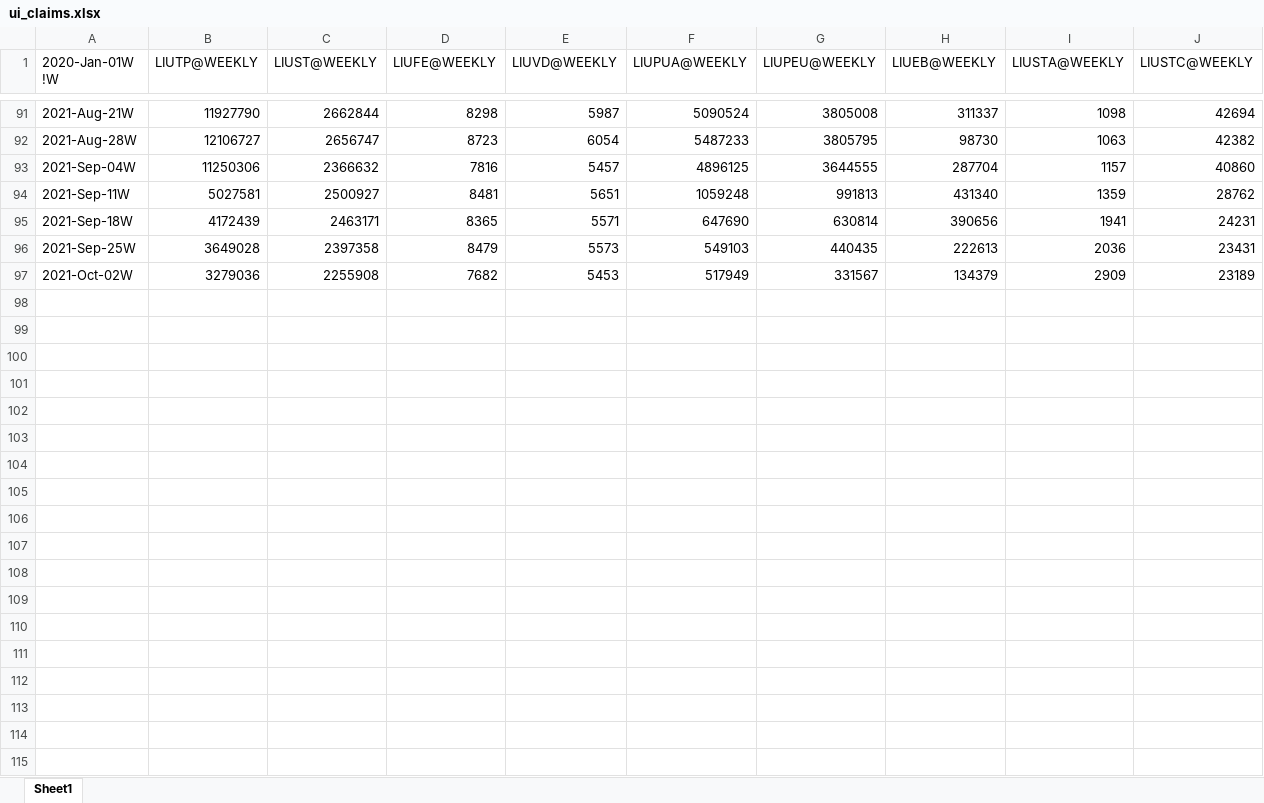
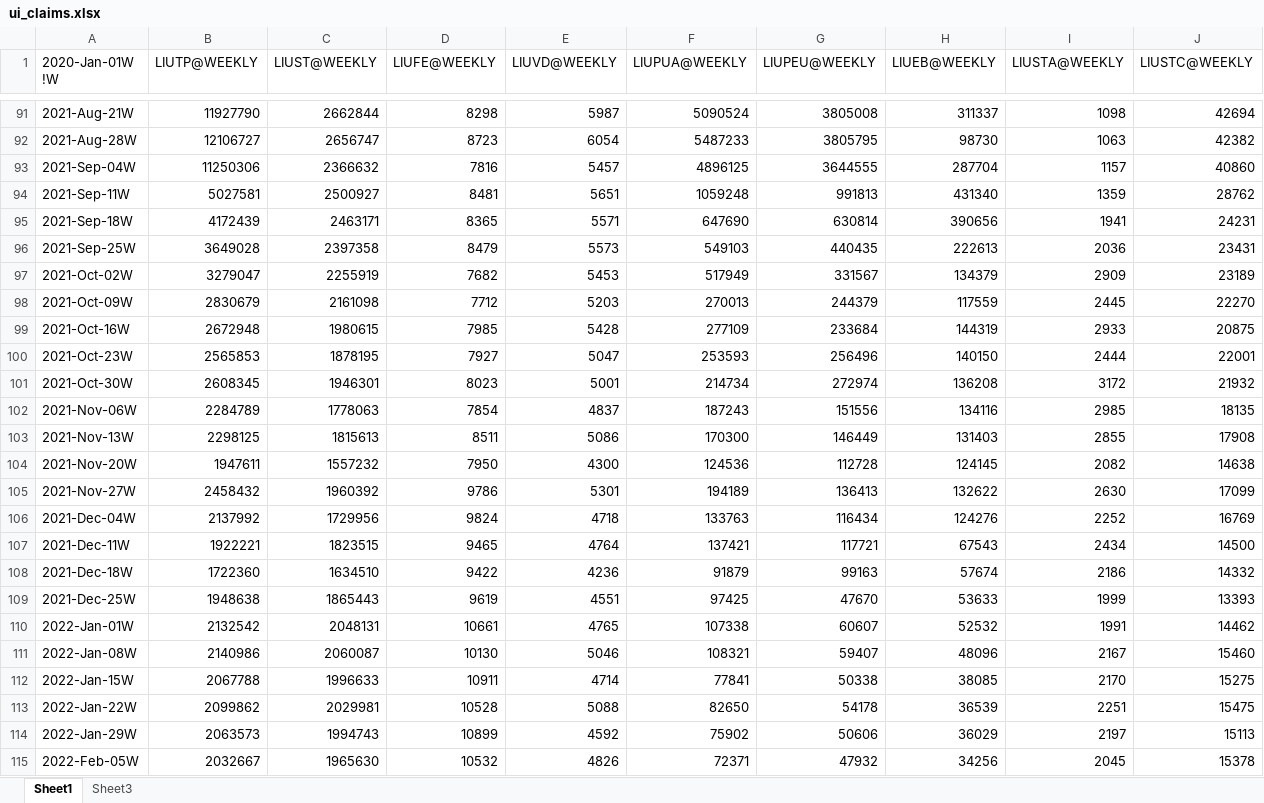
Before and after one commit to malcalakovalski/ui-explainer, an Excel workbook: data/ui_claims.xlsx, sheet Sheet1, drawn as a sheet; only a part is shown, gaps mark what is left out; values as stored, in another font and other column widths than the file's, no borders; the diff names each change by its address in the sheet, - before the commit and + after, or states it on an @@ line.

Commit message:
Updated ui claims data

```diff
--- a/data/ui_claims.xlsx (sheet Sheet1)
+++ b/data/ui_claims.xlsx (sheet Sheet1)
+sheet tab: Sheet3
-B97 (LIUTP@WEEKLY): 3279036
+B97 (LIUTP@WEEKLY): 3279047
-C97 (LIUST@WEEKLY): 2255908
+C97 (LIUST@WEEKLY): 2255919
+row 98: 2021-Oct-09W | 2830679 | 2161098 | 7712 | 5203 | 270013 | 244379 | 117559 | 2445 | 22270
+row 99: 2021-Oct-16W | 2672948 | 1980615 | 7985 | 5428 | 277109 | 233684 | 144319 | 2933 | 20875
+row 100: 2021-Oct-23W | 2565853 | 1878195 | 7927 | 5047 | 253593 | 256496 | 140150 | 2444 | 22001
+row 101: 2021-Oct-30W | 2608345 | 1946301 | 8023 | 5001 | 214734 | 272974 | 136208 | 3172 | 21932
+row 102: 2021-Nov-06W | 2284789 | 1778063 | 7854 | 4837 | 187243 | 151556 | 134116 | 2985 | 18135
+row 103: 2021-Nov-13W | 2298125 | 1815613 | 8511 | 5086 | 170300 | 146449 | 131403 | 2855 | 17908
+row 104: 2021-Nov-20W | 1947611 | 1557232 | 7950 | 4300 | 124536 | 112728 | 124145 | 2082 | 14638
+row 105: 2021-Nov-27W | 2458432 | 1960392 | 9786 | 5301 | 194189 | 136413 | 132622 | 2630 | 17099
+row 106: 2021-Dec-04W | 2137992 | 1729956 | 9824 | 4718 | 133763 | 116434 | 124276 | 2252 | 16769
+row 107: 2021-Dec-11W | 1922221 | 1823515 | 9465 | 4764 | 137421 | 117721 | 67543 | 2434 | 14500
+row 108: 2021-Dec-18W | 1722360 | 1634510 | 9422 | 4236 | 91879 | 99163 | 57674 | 2186 | 14332
+row 109: 2021-Dec-25W | 1948638 | 1865443 | 9619 | 4551 | 97425 | 47670 | 53633 | 1999 | 13393
+row 110: 2022-Jan-01W | 2132542 | 2048131 | 10661 | 4765 | 107338 | 60607 | 52532 | 1991 | 14462
+row 111: 2022-Jan-08W | 2140986 | 2060087 | 10130 | 5046 | 108321 | 59407 | 48096 | 2167 | 15460
+row 112: 2022-Jan-15W | 2067788 | 1996633 | 10911 | 4714 | 77841 | 50338 | 38085 | 2170 | 15275
+row 113: 2022-Jan-22W | 2099862 | 2029981 | 10528 | 5088 | 82650 | 54178 | 36539 | 2251 | 15475
+row 114: 2022-Jan-29W | 2063573 | 1994743 | 10899 | 4592 | 75902 | 50606 | 36029 | 2197 | 15113
+row 115: 2022-Feb-05W | 2032667 | 1965630 | 10532 | 4826 | 72371 | 47932 | 34256 | 2045 | 15378
```
